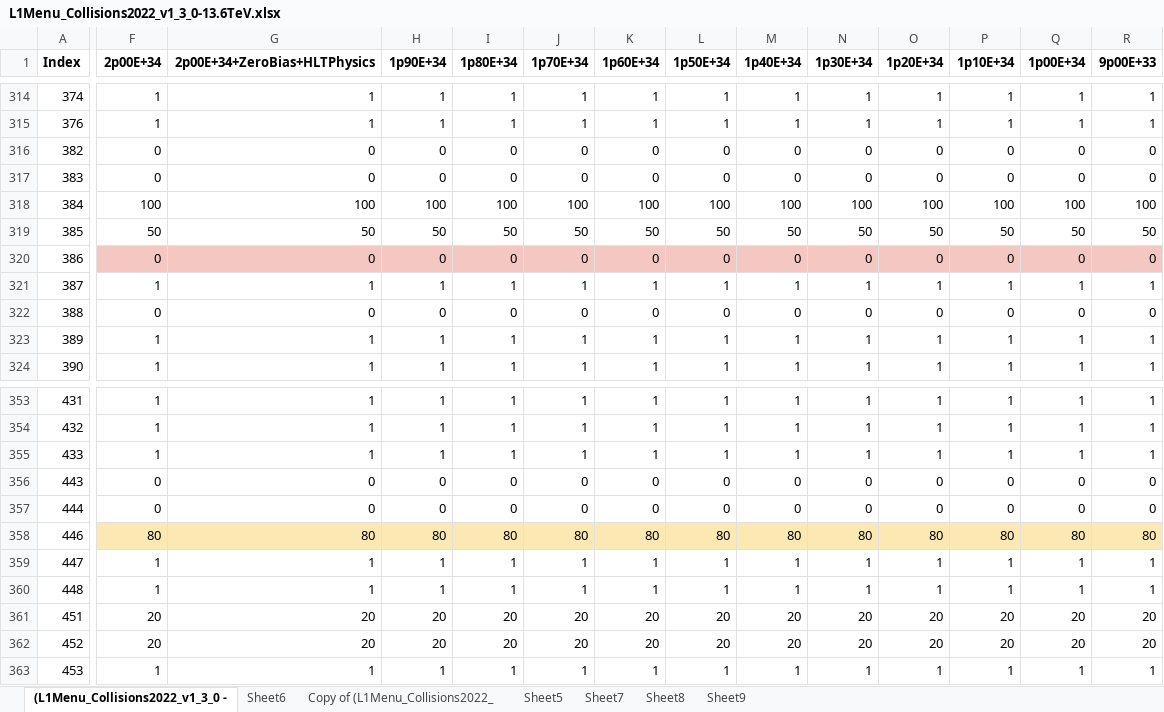
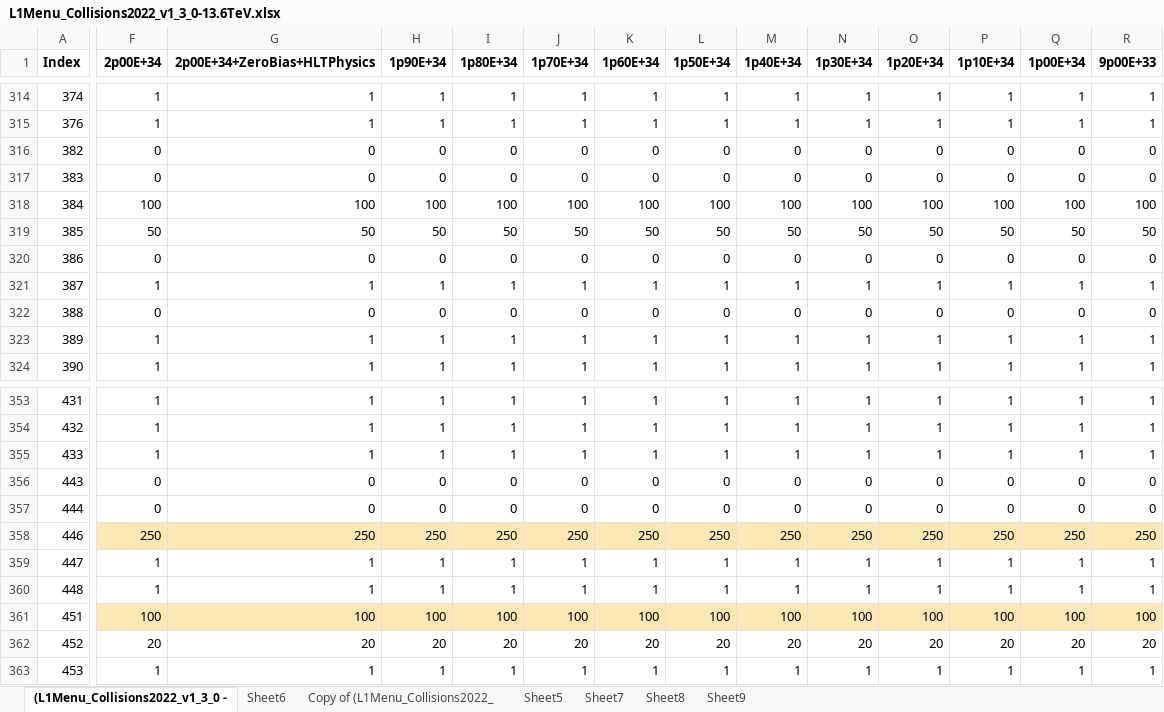
Before and after one commit to cms-l1-dpg/L1MenuRun3, an Excel workbook: official/L1Menu_Collisions2022_v1_3_0/PrescaleTable/L1Menu_Collisions2022_v1_3_0-13.6TeV.xlsx, sheet (L1Menu_Collisions2022_v1_3_0 -, drawn as a sheet; only a part is shown, gaps mark what is left out; values as stored, in another font and other column widths than the file's, no borders; conditional formats not drawn; the diff covers the shown part only; the diff names each change by its address in the sheet, - before the commit and + after, or states it on an @@ line.

Commit message:
Update PS value for NotBPTX seeds

```diff
--- a/official/L1Menu_Collisions2022_v1_3_0/PrescaleTable/L1Menu_Collisions2022_v1_3_0-13.6TeV.xlsx (sheet (L1Menu_Collisions2022_v1_3_0 -)
+++ b/official/L1Menu_Collisions2022_v1_3_0/PrescaleTable/L1Menu_Collisions2022_v1_3_0-13.6TeV.xlsx (sheet (L1Menu_Collisions2022_v1_3_0 -)
-F320:R320 fill: #F4C7C3
+F320:R320 fill: none
-F358 (2p00E+34): 80
+F358 (2p00E+34): 250
-G358 (2p00E+34+ZeroBias+HLTPhysics): 80
+G358 (2p00E+34+ZeroBias+HLTPhysics): 250
-H358 (1p90E+34): 80
+H358 (1p90E+34): 250
-I358 (1p80E+34): 80
+I358 (1p80E+34): 250
-J358 (1p70E+34): 80
+J358 (1p70E+34): 250
-K358 (1p60E+34): 80
+K358 (1p60E+34): 250
-L358 (1p50E+34): 80
+L358 (1p50E+34): 250
-M358 (1p40E+34): 80
+M358 (1p40E+34): 250
-N358 (1p30E+34): 80
+N358 (1p30E+34): 250
-O358 (1p20E+34): 80
+O358 (1p20E+34): 250
-P358 (1p10E+34): 80
+P358 (1p10E+34): 250
-Q358 (1p00E+34): 80
+Q358 (1p00E+34): 250
-R358 (9p00E+33): 80
+R358 (9p00E+33): 250
-F361 (2p00E+34): 20
+F361 (2p00E+34): 100
-F361:R361 fill: none
+F361:R361 fill: #FCE8B2
-G361 (2p00E+34+ZeroBias+HLTPhysics): 20
+G361 (2p00E+34+ZeroBias+HLTPhysics): 100
-H361 (1p90E+34): 20
+H361 (1p90E+34): 100
-I361 (1p80E+34): 20
+I361 (1p80E+34): 100
-J361 (1p70E+34): 20
+J361 (1p70E+34): 100
-K361 (1p60E+34): 20
+K361 (1p60E+34): 100
-L361 (1p50E+34): 20
+L361 (1p50E+34): 100
-M361 (1p40E+34): 20
+M361 (1p40E+34): 100
-N361 (1p30E+34): 20
+N361 (1p30E+34): 100
-O361 (1p20E+34): 20
+O361 (1p20E+34): 100
-P361 (1p10E+34): 20
+P361 (1p10E+34): 100
-Q361 (1p00E+34): 20
+Q361 (1p00E+34): 100
-R361 (9p00E+33): 20
+R361 (9p00E+33): 100
```
Also changed, not shown: 10 edited cells and cell formats elsewhere in this sheet, 1 other file.
